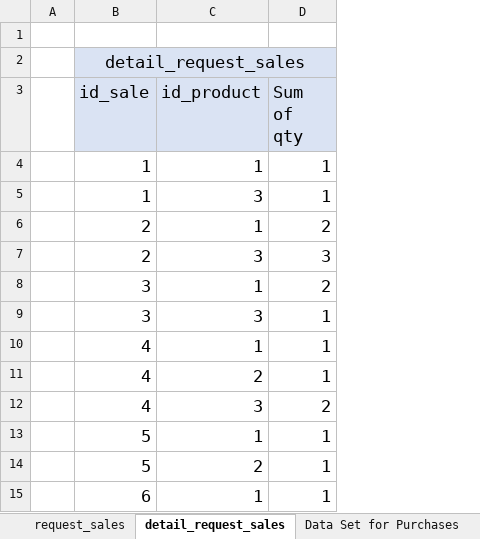
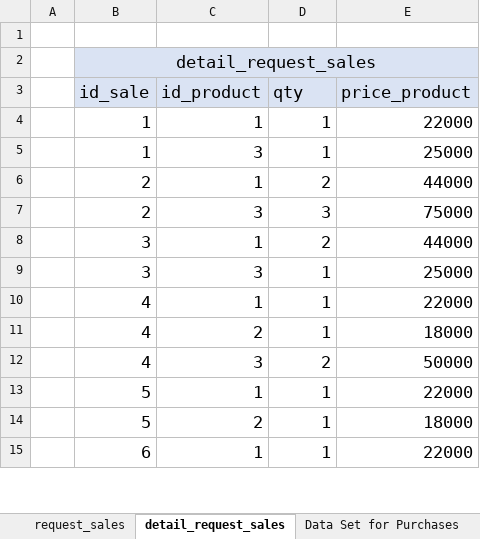
Before and after one commit to YugoSamakuhaku/L8FuzzySugeno, an Excel workbook: public/assets/data/Data L8FuzzySugeno.xlsx, sheet detail_request_sales, drawn as a sheet; only a part is shown; values as stored, in another font and other column widths than the file's, no borders; the diff names each change by its address in the sheet, - before the commit and + after, or states it on an @@ line.

```diff
--- a/public/assets/data/Data L8FuzzySugeno.xlsx (sheet detail_request_sales)
+++ b/public/assets/data/Data L8FuzzySugeno.xlsx (sheet detail_request_sales)
+column E (price_product), rows 4-15: 22000 | 25000 | 44000 | 75000 | 44000 | 25000 | 22000 | 18000 | 50000 | 22000 | 18000 | 22000
-D3: Sum of qty
+D3: qty
```
Also changed, not shown: sheet master_inggridients, sheet master_products, sheet purchases, sheet detail_purchases, 35 other files.
